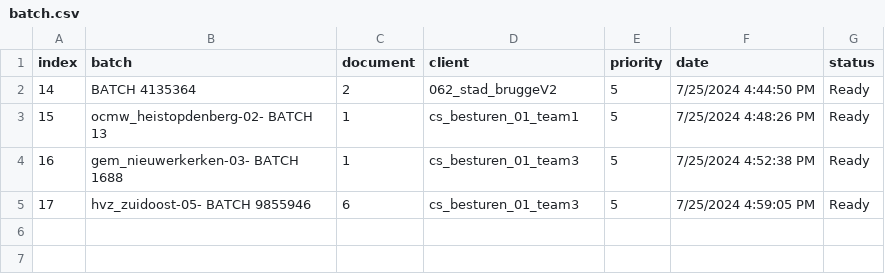
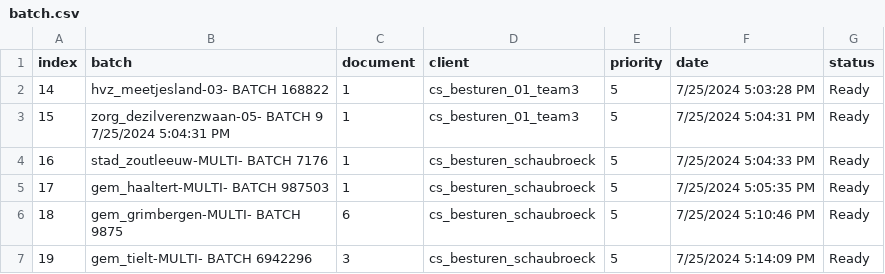
Before and after one commit to Rica5/arco-2025, a CSV file: public/assets/batch.csv, drawn as a sheet.

```diff
--- a/public/assets/batch.csv
+++ b/public/assets/batch.csv
@@ -1,5 +1,7 @@
 index,batch,document,client,priority,date,status
-14,BATCH 4135364,2,062_stad_bruggeV2,5,7/25/2024 4:44:50 PM,Ready
-15,ocmw_heistopdenberg-02- BATCH 13,1,cs_besturen_01_team1,5,7/25/2024 4:48:26 PM,Ready
-16,gem_nieuwerkerken-03- BATCH 1688,1,cs_besturen_01_team3,5,7/25/2024 4:52:38 PM,Ready
-17,hvz_zuidoost-05- BATCH 9855946,6,cs_besturen_01_team3,5,7/25/2024 4:59:05 PM,Ready
+14,hvz_meetjesland-03- BATCH 168822,1,cs_besturen_01_team3,5,7/25/2024 5:03:28 PM,Ready
+15,zorg_dezilverenzwaan-05- BATCH 9 7/25/2024 5:04:31 PM,1,cs_besturen_01_team3,5,7/25/2024 5:04:31 PM,Ready
+16,stad_zoutleeuw-MULTI- BATCH 7176,1,cs_besturen_schaubroeck,5,7/25/2024 5:04:33 PM,Ready
+17,gem_haaltert-MULTI- BATCH 987503,1,cs_besturen_schaubroeck,5,7/25/2024 5:05:35 PM,Ready
+18,gem_grimbergen-MULTI- BATCH 9875,6,cs_besturen_schaubroeck,5,7/25/2024 5:10:46 PM,Ready
+19,gem_tielt-MULTI- BATCH 6942296,3,cs_besturen_schaubroeck,5,7/25/2024 5:14:09 PM,Ready
```
Also changed, not shown: 1 other file.
